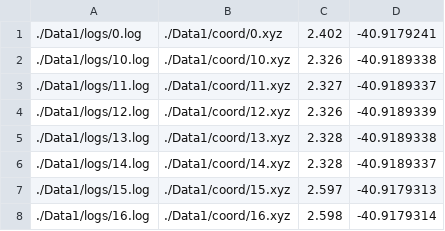
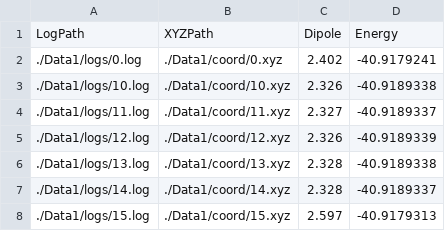
Before and after one commit to MatiasJJ/ClusterinClusters_oldIDS, a CSV file: Data_Collection.csv, drawn as a sheet; only a part is shown; the shorter side is filled out with more unchanged rows.

Commit message:
Header included

```diff
--- a/Data_Collection.csv
+++ b/Data_Collection.csv
@@ -1 +1,2 @@
+LogPath,XYZPath,Dipole,Energy
 ./Data1/logs/0.log,./Data1/coord/0.xyz,2.402,-40.9179241
```
